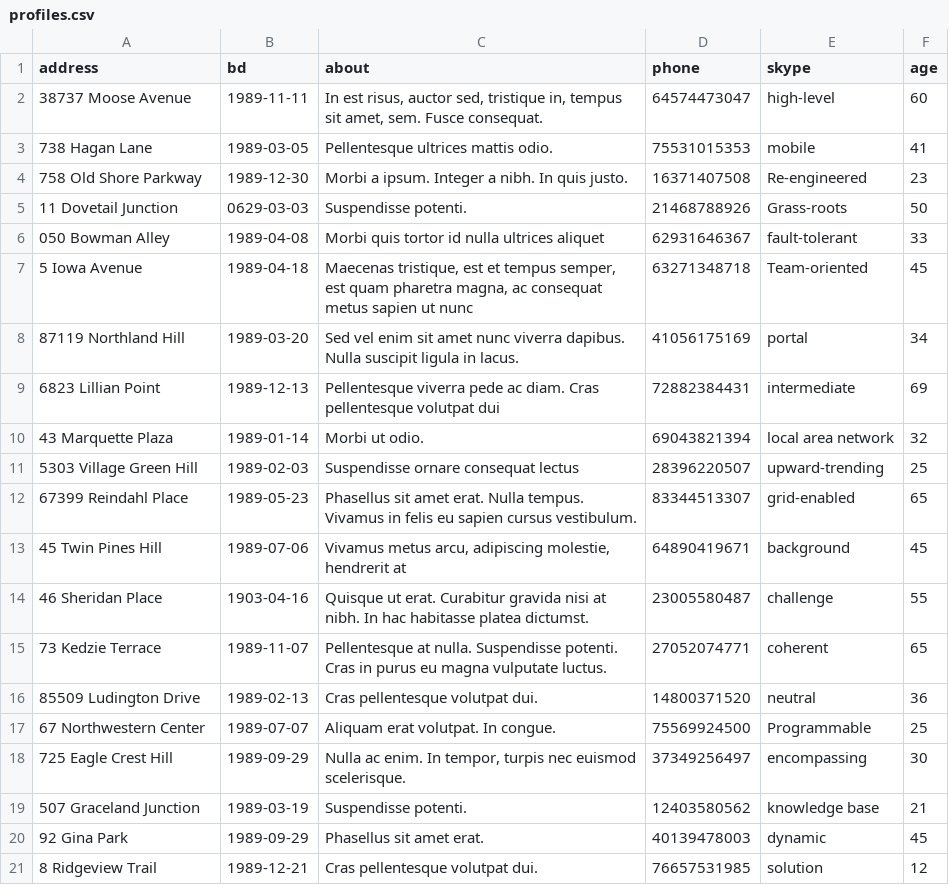
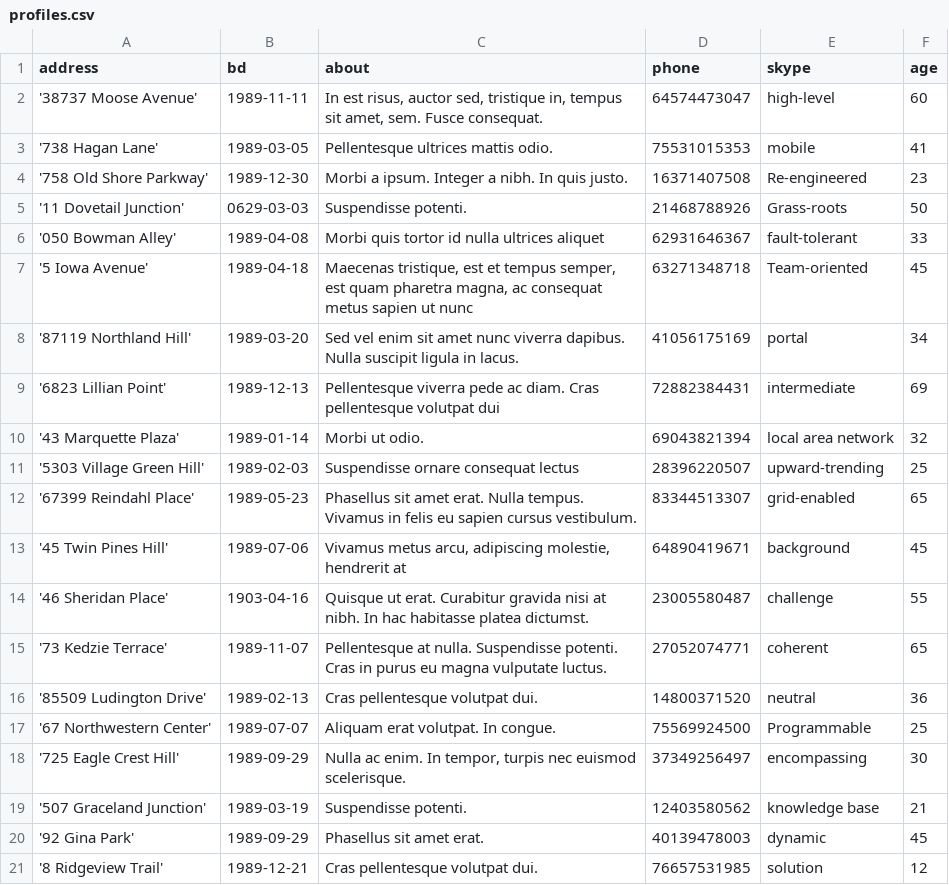
Before and after one commit to htmlacademy-yii/1261731-task-force-1, a CSV file: data/profiles.csv, drawn as a sheet.

```diff
--- a/data/profiles.csv
+++ b/data/profiles.csv
@@ -1,21 +1,21 @@
 address,bd,about,phone,skype,age
-38737 Moose Avenue,1989-11-11,"In est risus, auctor sed, tristique in, tempus sit amet, sem. Fusce consequat.",64574473047,high-level,60
-738 Hagan Lane,1989-03-05,Pellentesque ultrices mattis odio.,75531015353,mobile,41
-758 Old Shore Parkway,1989-12-30,Morbi a ipsum. Integer a nibh. In quis justo.,16371407508,Re-engineered,23
-11 Dovetail Junction,0629-03-03,Suspendisse potenti.,21468788926,Grass-roots,50
-050 Bowman Alley,1989-04-08,"Morbi quis tortor id nulla ultrices aliquet",62931646367,fault-tolerant,33
-5 Iowa Avenue,1989-04-18,"Maecenas tristique, est et tempus semper, est quam pharetra magna, ac consequat metus sapien ut nunc",63271348718,Team-oriented,45
-87119 Northland Hill,1989-03-20,Sed vel enim sit amet nunc viverra dapibus. Nulla suscipit ligula in lacus.,41056175169,portal,34
-6823 Lillian Point,1989-12-13,"Pellentesque viverra pede ac diam. Cras pellentesque volutpat dui",72882384431,intermediate,69
-43 Marquette Plaza,1989-01-14,Morbi ut odio.,69043821394,local area network,32
-5303 Village Green Hill,1989-02-03,"Suspendisse ornare consequat lectus",28396220507,upward-trending,25
-67399 Reindahl Place,1989-05-23,Phasellus sit amet erat. Nulla tempus. Vivamus in felis eu sapien cursus vestibulum.,83344513307,grid-enabled,65
-45 Twin Pines Hill,1989-07-06,"Vivamus metus arcu, adipiscing molestie, hendrerit at",64890419671,background,45
-46 Sheridan Place,1903-04-16,Quisque ut erat. Curabitur gravida nisi at nibh. In hac habitasse platea dictumst.,23005580487,challenge,55
-73 Kedzie Terrace,1989-11-07,Pellentesque at nulla. Suspendisse potenti. Cras in purus eu magna vulputate luctus.,27052074771,coherent,65
-85509 Ludington Drive,1989-02-13,Cras pellentesque volutpat dui.,14800371520,neutral,36
-67 Northwestern Center,1989-07-07,Aliquam erat volutpat. In congue.,75569924500,Programmable,25
-725 Eagle Crest Hill,1989-09-29,"Nulla ac enim. In tempor, turpis nec euismod scelerisque.",37349256497,encompassing,30
-507 Graceland Junction,1989-03-19,Suspendisse potenti.,12403580562,knowledge base,21
-92 Gina Park,1989-09-29,Phasellus sit amet erat.,40139478003,dynamic,45
-8 Ridgeview Trail,1989-12-21,Cras pellentesque volutpat dui.,76657531985,solution,12
+'38737 Moose Avenue',1989-11-11,"In est risus, auctor sed, tristique in, tempus sit amet, sem. Fusce consequat.",64574473047,high-level,60
+'738 Hagan Lane',1989-03-05,Pellentesque ultrices mattis odio.,75531015353,mobile,41
+'758 Old Shore Parkway',1989-12-30,Morbi a ipsum. Integer a nibh. In quis justo.,16371407508,Re-engineered,23
+'11 Dovetail Junction',0629-03-03,Suspendisse potenti.,21468788926,Grass-roots,50
+'050 Bowman Alley',1989-04-08,"Morbi quis tortor id nulla ultrices aliquet",62931646367,fault-tolerant,33
+'5 Iowa Avenue',1989-04-18,"Maecenas tristique, est et tempus semper, est quam pharetra magna, ac consequat metus sapien ut nunc",63271348718,Team-oriented,45
+'87119 Northland Hill',1989-03-20,Sed vel enim sit amet nunc viverra dapibus. Nulla suscipit ligula in lacus.,41056175169,portal,34
+'6823 Lillian Point',1989-12-13,"Pellentesque viverra pede ac diam. Cras pellentesque volutpat dui",72882384431,intermediate,69
+'43 Marquette Plaza',1989-01-14,Morbi ut odio.,69043821394,local area network,32
+'5303 Village Green Hill',1989-02-03,"Suspendisse ornare consequat lectus",28396220507,upward-trending,25
+'67399 Reindahl Place',1989-05-23,Phasellus sit amet erat. Nulla tempus. Vivamus in felis eu sapien cursus vestibulum.,83344513307,grid-enabled,65
+'45 Twin Pines Hill',1989-07-06,"Vivamus metus arcu, adipiscing molestie, hendrerit at",64890419671,background,45
+'46 Sheridan Place',1903-04-16,Quisque ut erat. Curabitur gravida nisi at nibh. In hac habitasse platea dictumst.,23005580487,challenge,55
+'73 Kedzie Terrace',1989-11-07,Pellentesque at nulla. Suspendisse potenti. Cras in purus eu magna vulputate luctus.,27052074771,coherent,65
+'85509 Ludington Drive',1989-02-13,Cras pellentesque volutpat dui.,14800371520,neutral,36
+'67 Northwestern Center',1989-07-07,Aliquam erat volutpat. In congue.,75569924500,Programmable,25
+'725 Eagle Crest Hill',1989-09-29,"Nulla ac enim. In tempor, turpis nec euismod scelerisque.",37349256497,encompassing,30
+'507 Graceland Junction',1989-03-19,Suspendisse potenti.,12403580562,knowledge base,21
+'92 Gina Park',1989-09-29,Phasellus sit amet erat.,40139478003,dynamic,45
+'8 Ridgeview Trail',1989-12-21,Cras pellentesque volutpat dui.,76657531985,solution,12
```
Also changed, not shown: data/categories.csv, data/cities.csv, 11 other files.
